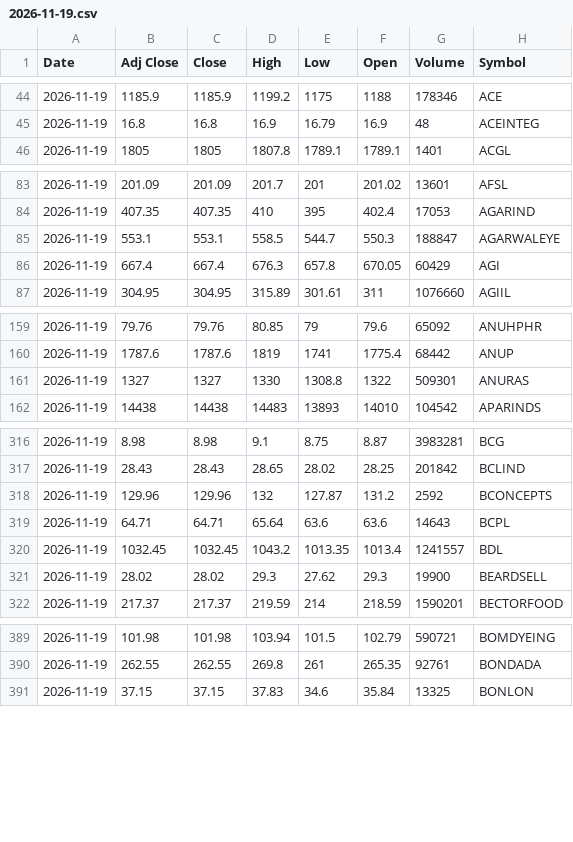
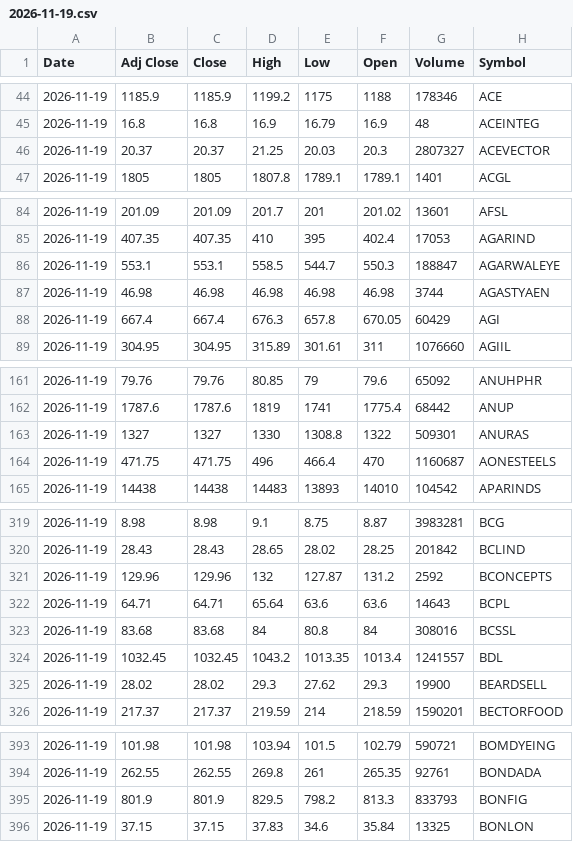
Before and after one commit to VarunNeel/alphatrace-feed, a CSV file: ohlcv/daily/2026-11-19.csv, drawn as a sheet; only a part is shown, gaps mark what is left out; the diff covers the shown part only.

Commit message:
OHLCV 2026-11-20

```diff
--- a/ohlcv/daily/2026-11-19.csv
+++ b/ohlcv/daily/2026-11-19.csv
@@ -45,2 +45,3 @@ Date,Adj Close,Close,High,Low,Open,Volume,Symbol
 2026-11-19,16.8,16.8,16.9,16.79,16.9,48,ACEINTEG
+2026-11-19,20.37,20.37,21.25,20.03,20.3,2807327,ACEVECTOR
 2026-11-19,1805,1805,1807.8,1789.1,1789.1,1401,ACGL
@@ -85,2 +86,3 @@ Date,Adj Close,Close,High,Low,Open,Volume,Symbol
 2026-11-19,553.1,553.1,558.5,544.7,550.3,188847,AGARWALEYE
+2026-11-19,46.98,46.98,46.98,46.98,46.98,3744,AGASTYAEN
 2026-11-19,667.4,667.4,676.3,657.8,670.05,60429,AGI
@@ -161,2 +163,3 @@ Date,Adj Close,Close,High,Low,Open,Volume,Symbol
 2026-11-19,1327,1327,1330,1308.8,1322,509301,ANURAS
+2026-11-19,471.75,471.75,496,466.4,470,1160687,AONESTEELS
 2026-11-19,14438,14438,14483,13893,14010,104542,APARINDS
@@ -319,2 +322,3 @@ Date,Adj Close,Close,High,Low,Open,Volume,Symbol
 2026-11-19,64.71,64.71,65.64,63.6,63.6,14643,BCPL
+2026-11-19,83.68,83.68,84,80.8,84,308016,BCSSL
 2026-11-19,1032.45,1032.45,1043.2,1013.35,1013.4,1241557,BDL
@@ -390,2 +394,3 @@ Date,Adj Close,Close,High,Low,Open,Volume,Symbol
 2026-11-19,262.55,262.55,269.8,261,265.35,92761,BONDADA
+2026-11-19,801.9,801.9,829.5,798.2,813.3,833793,BONFIG
 2026-11-19,37.15,37.15,37.83,34.6,35.84,13325,BONLON
```
Also changed, not shown: 14 added rows elsewhere in this file, ohlcv/DAILY_OHLCV.csv, ohlcv/daily/2026-11-20.csv, 1 other file.
